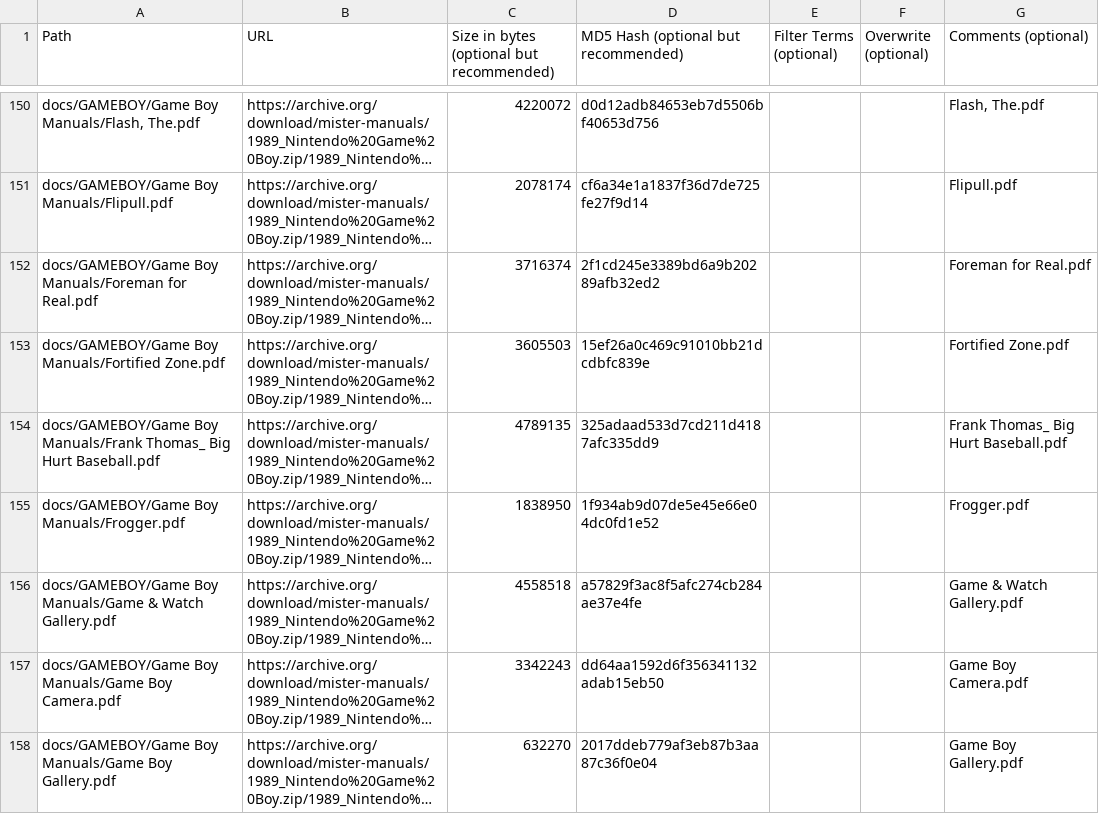
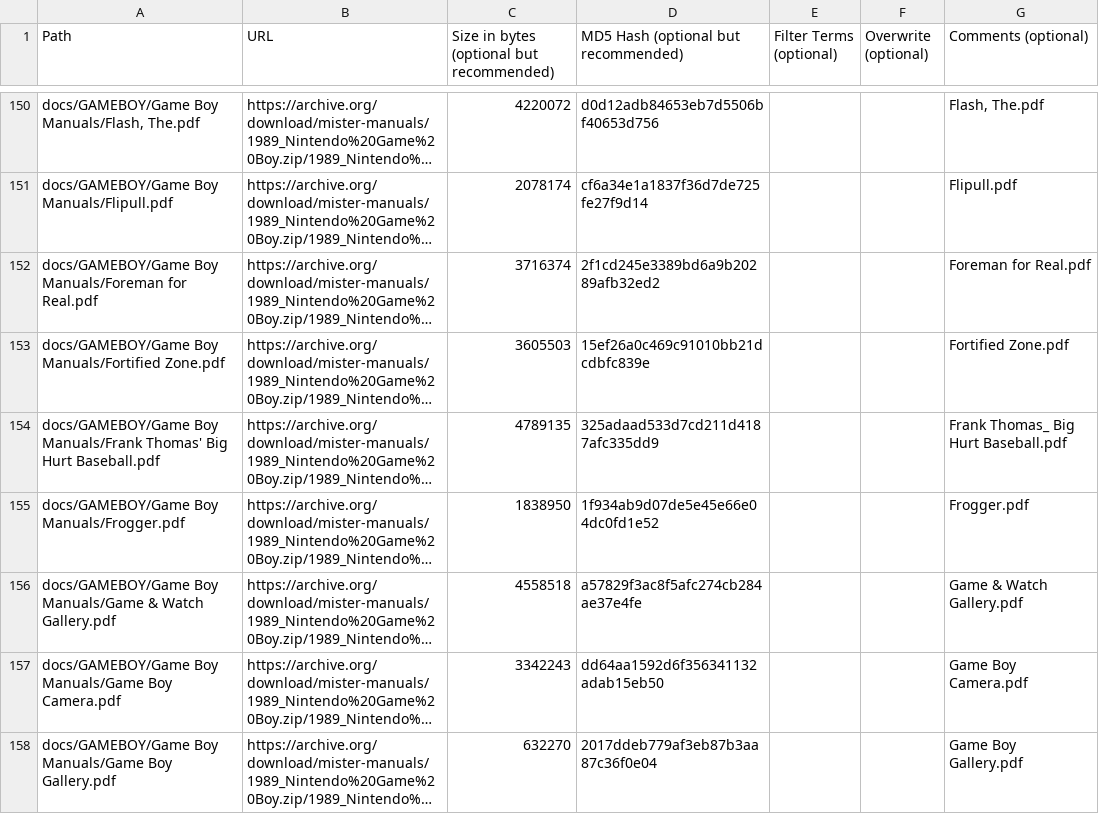
Before and after one commit to ajgowans/manualsdb-gameboy, a CSV file: external_files.csv, drawn as a sheet; only a part is shown, gaps mark what is left out; long unchanged cells end in …; the diff covers the shown part only; the diff names each change by its address in the sheet, - before the commit and + after, or states it on an @@ line.

```diff
--- a/external_files.csv
+++ b/external_files.csv
-A154 (Path): …Boy Manuals/Frank Thomas_ Big Hurt…
+A154 (Path): …Boy Manuals/Frank Thomas' Big Hurt…
```
Also changed, not shown: 49 edited cells elsewhere in this file.
